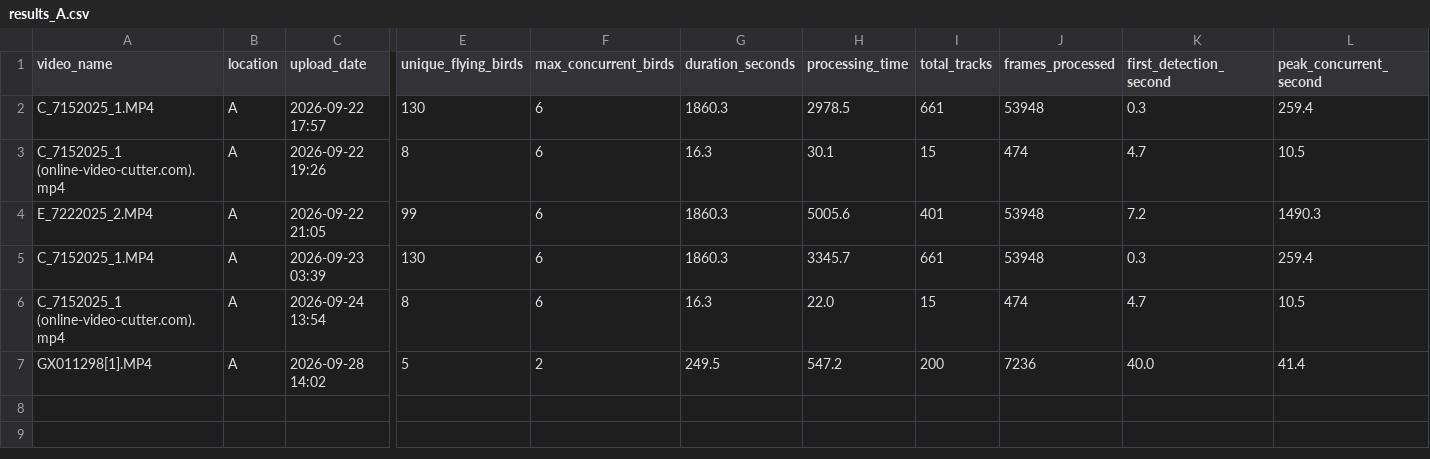
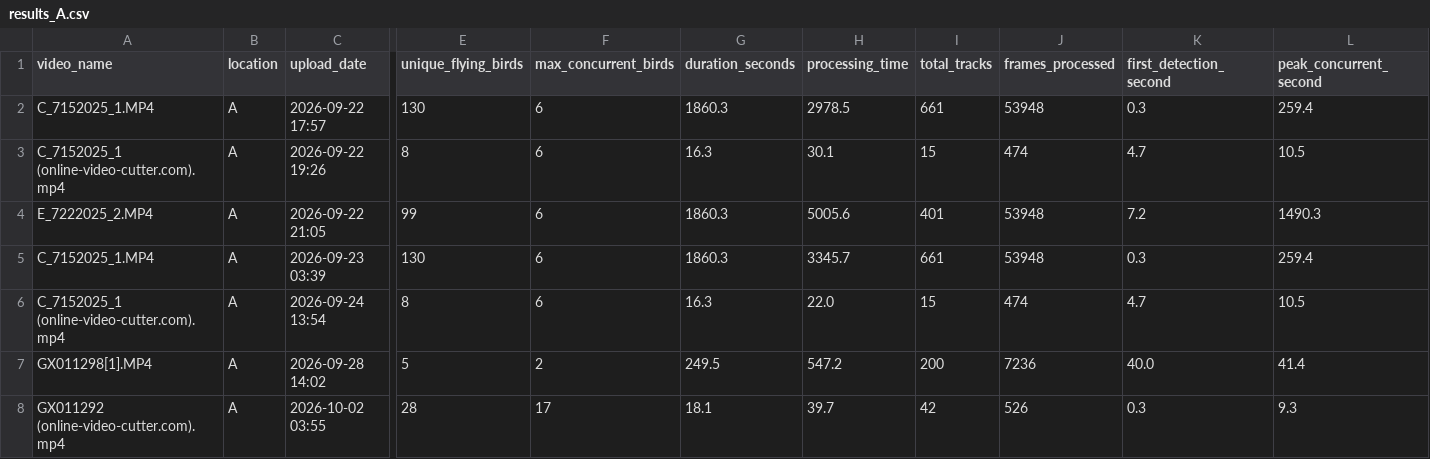
Before and after one commit to ZelmarR/bird_counter_data, a CSV file: results/vaish13281_gmail_com/results_A.csv, drawn as a sheet; only a part is shown, gaps mark what is left out; rows hold the shown columns only; the diff names each change by its address in the sheet, - before the commit and + after, or states it on an @@ line.

Commit message:
Update results for location A (vaish13281_gmail_com)

```diff
--- a/results/vaish13281_gmail_com/results_A.csv
+++ b/results/vaish13281_gmail_com/results_A.csv
+row 8: GX011292 (online-video-cutter.com).mp4 | A | 2026-10-02 03:55 | 28 | 17 | 18.1 | 39.7 | 42 | 526 | 0.3 | 9.3
```
